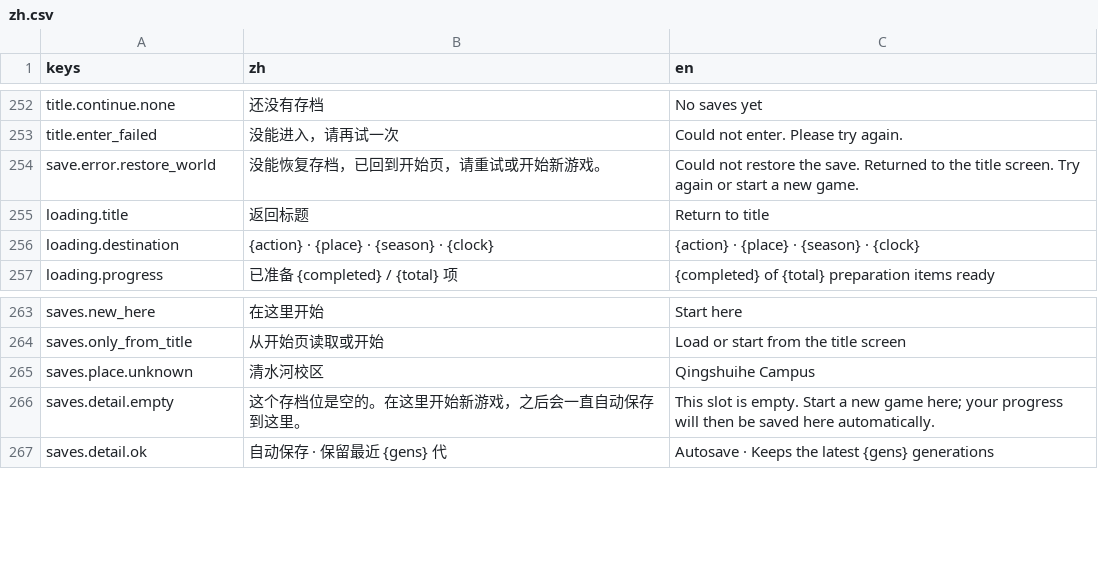
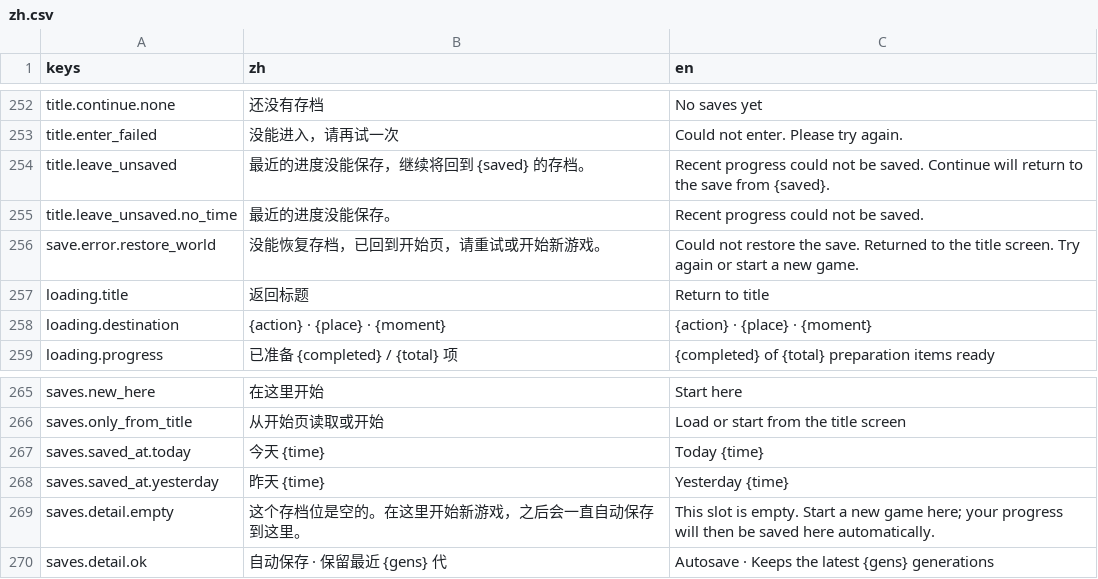
Before and after one commit to Wendystar0628/UESTC_RPG, a CSV file: game/hud/i18n/zh.csv, drawn as a sheet; only a part is shown, gaps mark what is left out.

```diff
--- a/game/hud/i18n/zh.csv
+++ b/game/hud/i18n/zh.csv
@@ -253,5 +253,7 @@ title.continue.none,还没有存档,No saves yet
 title.enter_failed,没能进入，请再试一次,Could not enter. Please try again.
+title.leave_unsaved,最近的进度没能保存，继续将回到 {saved} 的存档。,Recent progress could not be saved. Continue will return to the save from {saved}.
+title.leave_unsaved.no_time,最近的进度没能保存。,Recent progress could not be saved.
 save.error.restore_world,没能恢复存档，已回到开始页，请重试或开始新游戏。,Could not restore the save. Returned to the title screen. Try again or start a new game.
 loading.title,返回标题,Return to title
-loading.destination,{action} · {place} · {season} · {clock},{action} · {place} · {season} · {clock}
+loading.destination,{action} · {place} · {moment},{action} · {place} · {moment}
 loading.progress,已准备 {completed} / {total} 项,{completed} of {total} preparation items ready
@@ -264,3 +266,4 @@ saves.new_here,在这里开始,Start here
 saves.only_from_title,从开始页读取或开始,Load or start from the title screen
-saves.place.unknown,清水河校区,Qingshuihe Campus
+saves.saved_at.today,今天 {time},Today {time}
+saves.saved_at.yesterday,昨天 {time},Yesterday {time}
 saves.detail.empty,这个存档位是空的。在这里开始新游戏，之后会一直自动保存到这里。,This slot is empty. Start a new game here; your progress will then be saved here automatically.
```
Also changed, not shown: 10 other files.
